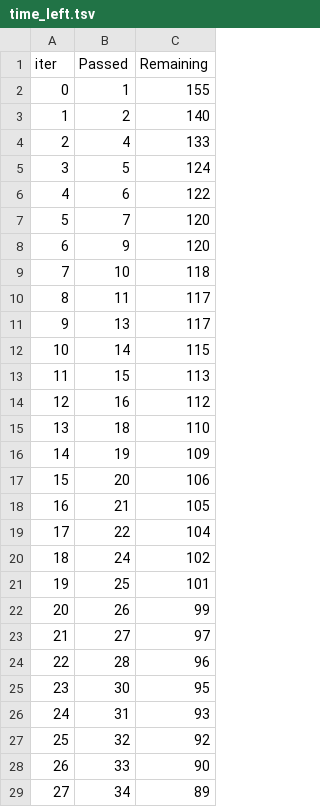
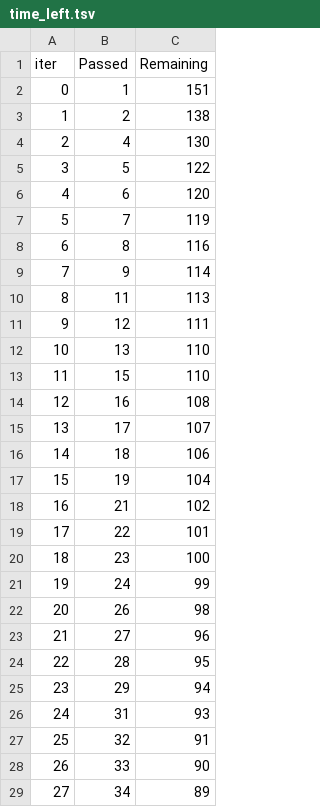
Before and after one commit to Rajamikrani/Student-Performance-Indicator, a TSV file: catboost_info/time_left.tsv, drawn as a sheet; only a part is shown; removed rows and columns are numbered as before the commit, all else as after; the diff covers the shown part only; the diff names each change by its address in the sheet, - before the commit and + after, or states it on an @@ line.

```diff
--- a/catboost_info/time_left.tsv
+++ b/catboost_info/time_left.tsv
-C2 (Remaining): 155
+C2 (Remaining): 151
-C3 (Remaining): 140
+C3 (Remaining): 138
-C4 (Remaining): 133
+C4 (Remaining): 130
-C5 (Remaining): 124
+C5 (Remaining): 122
-C6 (Remaining): 122
+C6 (Remaining): 120
-C7 (Remaining): 120
+C7 (Remaining): 119
+row 8: 6 | 8 | 116
@@ column A (iter) renumbered between rows 9 and 101 @@
-C9 (Remaining): 120
+C9 (Remaining): 114
-row 9: 7 | 10 | 118
-C10 (Remaining): 117
+C10 (Remaining): 113
+row 11: 9 | 12 | 111
-C12 (Remaining): 117
+C12 (Remaining): 110
-row 12: 10 | 14 | 115
-C13 (Remaining): 113
+C13 (Remaining): 110
-C14 (Remaining): 112
+C14 (Remaining): 108
+row 15: 13 | 17 | 107
-C16 (Remaining): 110
+C16 (Remaining): 106
-C17 (Remaining): 109
+C17 (Remaining): 104
-row 17: 15 | 20 | 106
-C18 (Remaining): 105
+C18 (Remaining): 102
-C19 (Remaining): 104
+C19 (Remaining): 101
+row 20: 18 | 23 | 100
-C21 (Remaining): 102
+C21 (Remaining): 99
-row 21: 19 | 25 | 101
-C22 (Remaining): 99
+C22 (Remaining): 98
-C23 (Remaining): 97
+C23 (Remaining): 96
-C24 (Remaining): 96
+C24 (Remaining): 95
-row 25: 23 | 30 | 95
+row 25: 23 | 29 | 94
-C27 (Remaining): 92
+C27 (Remaining): 91
```
Also changed, not shown: 15 added rows, 15 removed rows and 47 edited cells elsewhere in this file, 10 other files.
